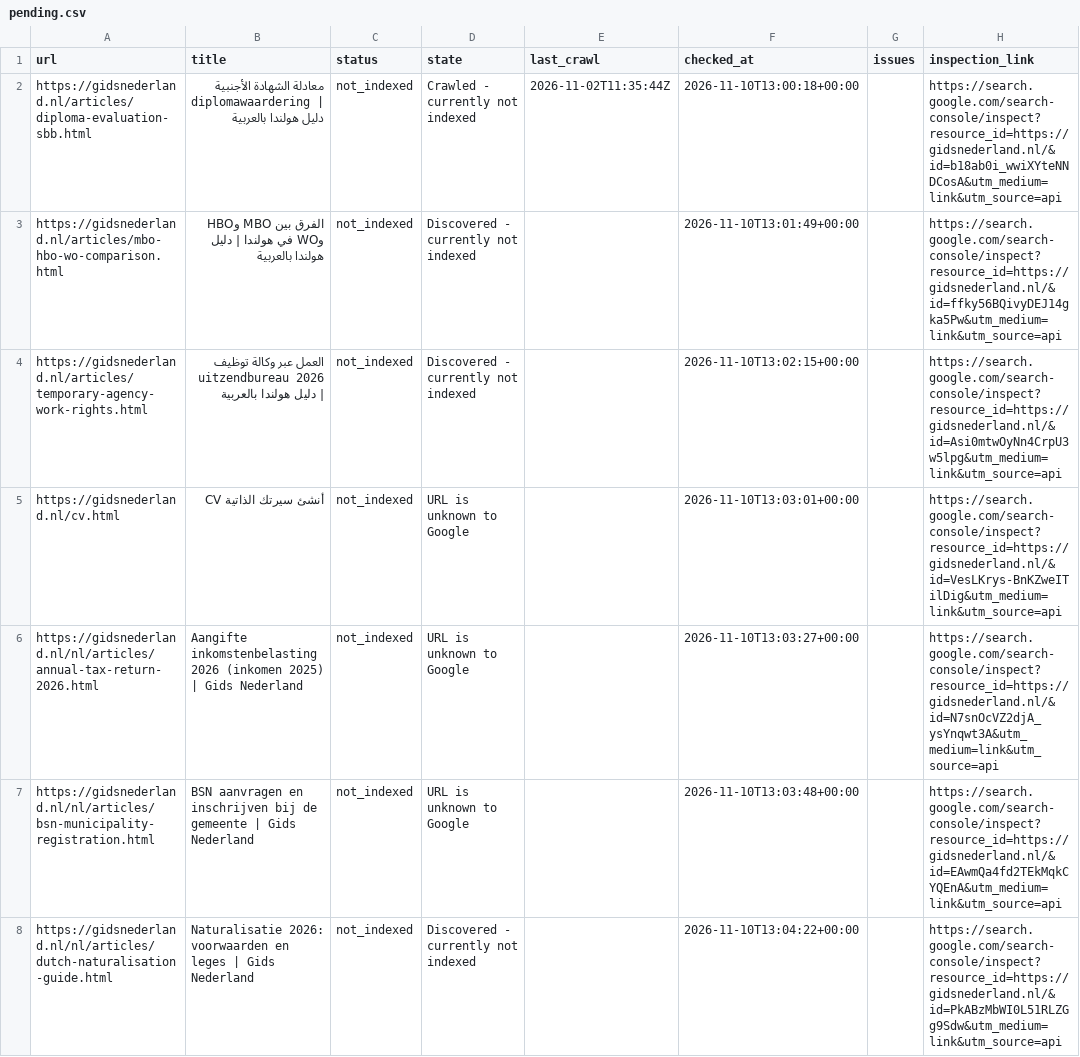
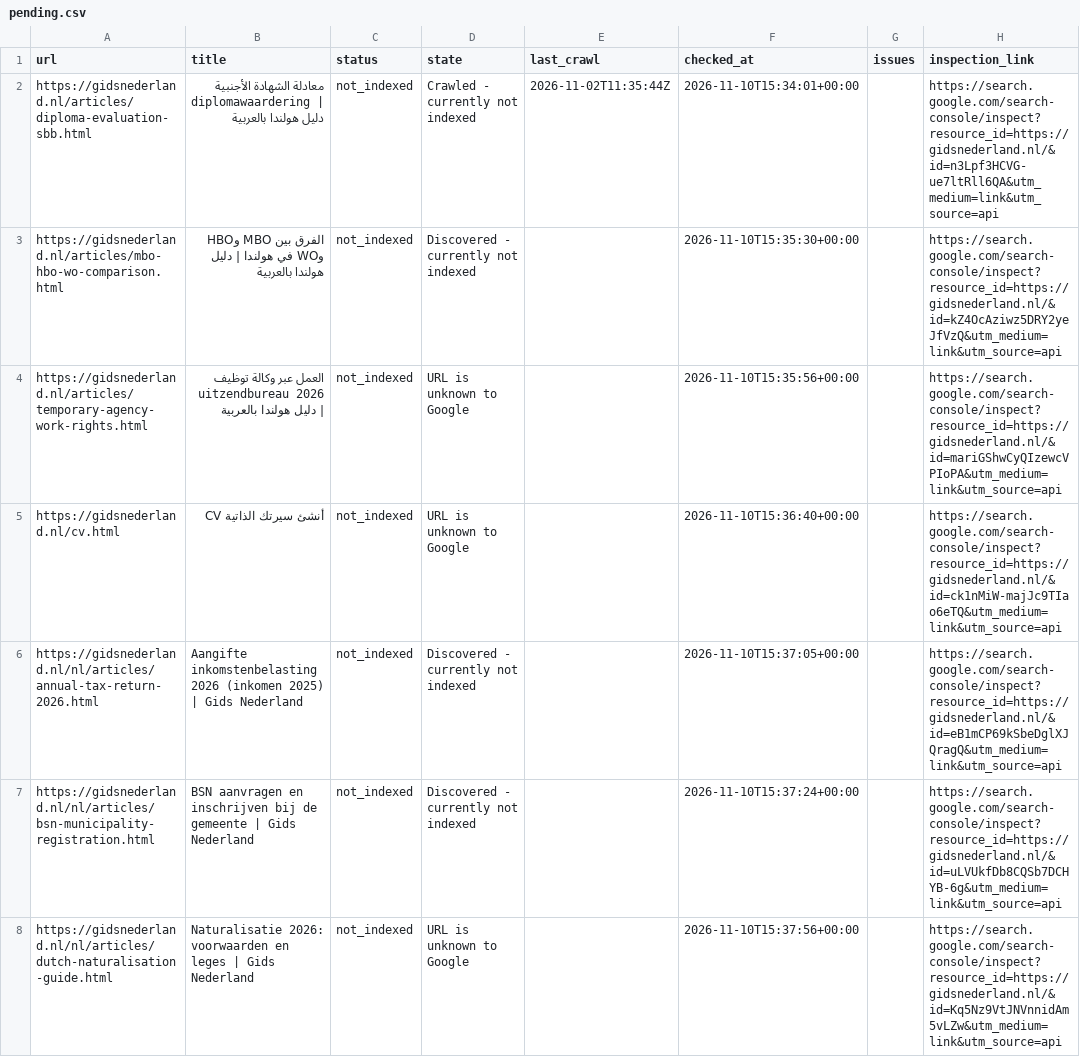
Before and after one commit to a-alzoubi-07-11/a-alzoubi-07-11.github.io, a CSV file: docs/indexing/pending.csv, drawn as a sheet; only a part is shown; the diff covers the shown part only.

Commit message:
Google indexing: update status and submission progress

```diff
--- a/docs/indexing/pending.csv
+++ b/docs/indexing/pending.csv
@@ -1,8 +1,8 @@
 url,title,status,state,last_crawl,checked_at,issues,inspection_link
-https://gidsnederland.nl/articles/diploma-evaluation-sbb.html,معادلة الشهادة الأجنبية diplomawaardering | دليل هولندا بالعربية,not_indexed,Crawled - currently not indexed,2026-11-02T11:35:44Z,2026-11-10T13:00:18+00:00,,https://search.google.com/search-console/inspect?resource_id=https://gidsnederland.nl/&id=b18ab0i_wwiXYteNNDCosA&utm_medium=link&utm_source=api
-https://gidsnederland.nl/articles/mbo-hbo-wo-comparison.html,الفرق بين MBO وHBO وWO في هولندا | دليل هولندا بالعربية,not_indexed,Discovered - currently not indexed,,2026-11-10T13:01:49+00:00,,https://search.google.com/search-console/inspect?resource_id=https://gidsnederland.nl/&id=ffky56BQivyDEJ14gka5Pw&utm_medium=link&utm_source=api
-https://gidsnederland.nl/articles/temporary-agency-work-rights.html,العمل عبر وكالة توظيف uitzendbureau 2026 | دليل هولندا بالعربية,not_indexed,Discovered - currently not indexed,,2026-11-10T13:02:15+00:00,,https://search.google.com/search-console/inspect?resource_id=https://gidsnederland.nl/&id=Asi0mtwOyNn4CrpU3w5lpg&utm_medium=link&utm_source=api
-https://gidsnederland.nl/cv.html,أنشئ سيرتك الذاتية CV,not_indexed,URL is unknown to Google,,2026-11-10T13:03:01+00:00,,https://search.google.com/search-console/inspect?resource_id=https://gidsnederland.nl/&id=VesLKrys-BnKZweITilDig&utm_medium=link&utm_source=api
-https://gidsnederland.nl/nl/articles/annual-tax-return-2026.html,Aangifte inkomstenbelasting 2026 (inkomen 2025) | Gids Nederland,not_indexed,URL is unknown to Google,,2026-11-10T13:03:27+00:00,,https://search.google.com/search-console/inspect?resource_id=https://gidsnederland.nl/&id=N7snOcVZ2djA_ysYnqwt3A&utm_medium=link&utm_source=api
-https://gidsnederland.nl/nl/articles/bsn-municipality-registration.html,BSN aanvragen en inschrijven bij de gemeente | Gids Nederland,not_indexed,URL is unknown to Google,,2026-11-10T13:03:48+00:00,,https://search.google.com/search-console/inspect?resource_id=https://gidsnederland.nl/&id=EAwmQa4fd2TEkMqkCYQEnA&utm_medium=link&utm_source=api
-https://gidsnederland.nl/nl/articles/dutch-naturalisation-guide.html,Naturalisatie 2026: voorwaarden en leges | Gids Nederland,not_indexed,Discovered - currently not indexed,,2026-11-10T13:04:22+00:00,,https://search.google.com/search-console/inspect?resource_id=https://gidsnederland.nl/&id=PkABzMbWI0L51RLZGg9Sdw&utm_medium=link&utm_source=api
+https://gidsnederland.nl/articles/diploma-evaluation-sbb.html,معادلة الشهادة الأجنبية diplomawaardering | دليل هولندا بالعربية,not_indexed,Crawled - currently not indexed,2026-11-02T11:35:44Z,2026-11-10T15:34:01+00:00,,https://search.google.com/search-console/inspect?resource_id=https://gidsnederland.nl/&id=n3Lpf3HCVG-ue7ltRll6QA&utm_medium=link&utm_source=api
+https://gidsnederland.nl/articles/mbo-hbo-wo-comparison.html,الفرق بين MBO وHBO وWO في هولندا | دليل هولندا بالعربية,not_indexed,Discovered - currently not indexed,,2026-11-10T15:35:30+00:00,,https://search.google.com/search-console/inspect?resource_id=https://gidsnederland.nl/&id=kZ4OcAziwz5DRY2yeJfVzQ&utm_medium=link&utm_source=api
+https://gidsnederland.nl/articles/temporary-agency-work-rights.html,العمل عبر وكالة توظيف uitzendbureau 2026 | دليل هولندا بالعربية,not_indexed,URL is unknown to Google,,2026-11-10T15:35:56+00:00,,https://search.google.com/search-console/inspect?resource_id=https://gidsnederland.nl/&id=mariGShwCyQIzewcVPIoPA&utm_medium=link&utm_source=api
+https://gidsnederland.nl/cv.html,أنشئ سيرتك الذاتية CV,not_indexed,URL is unknown to Google,,2026-11-10T15:36:40+00:00,,https://search.google.com/search-console/inspect?resource_id=https://gidsnederland.nl/&id=ck1nMiW-majJc9TIao6eTQ&utm_medium=link&utm_source=api
+https://gidsnederland.nl/nl/articles/annual-tax-return-2026.html,Aangifte inkomstenbelasting 2026 (inkomen 2025) | Gids Nederland,not_indexed,Discovered - currently not indexed,,2026-11-10T15:37:05+00:00,,https://search.google.com/search-console/inspect?resource_id=https://gidsnederland.nl/&id=eB1mCP69kSbeDglXJQragQ&utm_medium=link&utm_source=api
+https://gidsnederland.nl/nl/articles/bsn-municipality-registration.html,BSN aanvragen en inschrijven bij de gemeente | Gids Nederland,not_indexed,Discovered - currently not indexed,,2026-11-10T15:37:24+00:00,,https://search.google.com/search-console/inspect?resource_id=https://gidsnederland.nl/&id=uLVUkfDb8CQSb7DCHYB-6g&utm_medium=link&utm_source=api
+https://gidsnederland.nl/nl/articles/dutch-naturalisation-guide.html,Naturalisatie 2026: voorwaarden en leges | Gids Nederland,not_indexed,URL is unknown to Google,,2026-11-10T15:37:56+00:00,,https://search.google.com/search-console/inspect?resource_id=https://gidsnederland.nl/&id=Kq5Nz9VtJNVnnidAm5vLZw&utm_medium=link&utm_source=api
```
Also changed, not shown: 88 edited cells elsewhere in this file, 3 other files.
